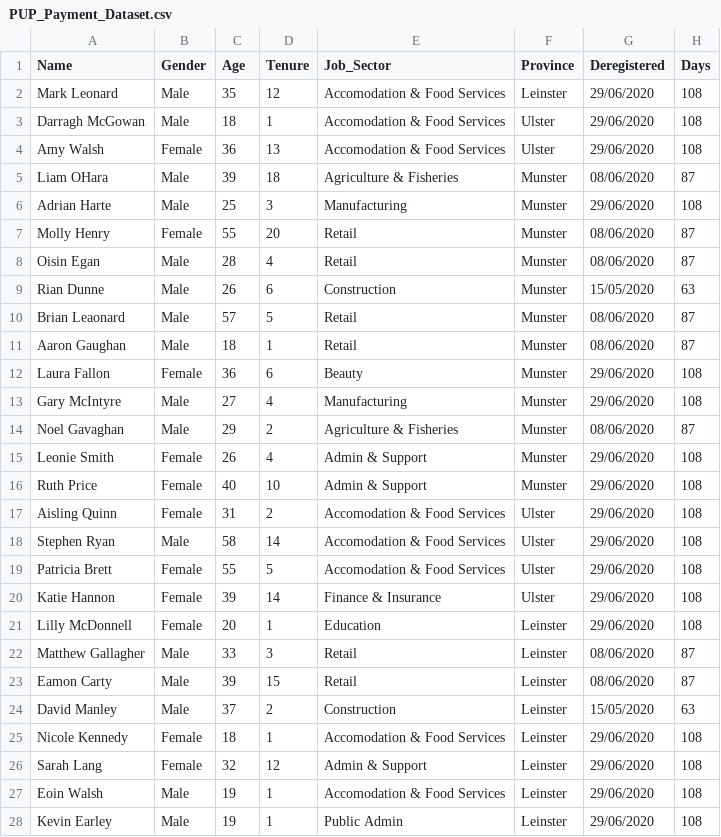
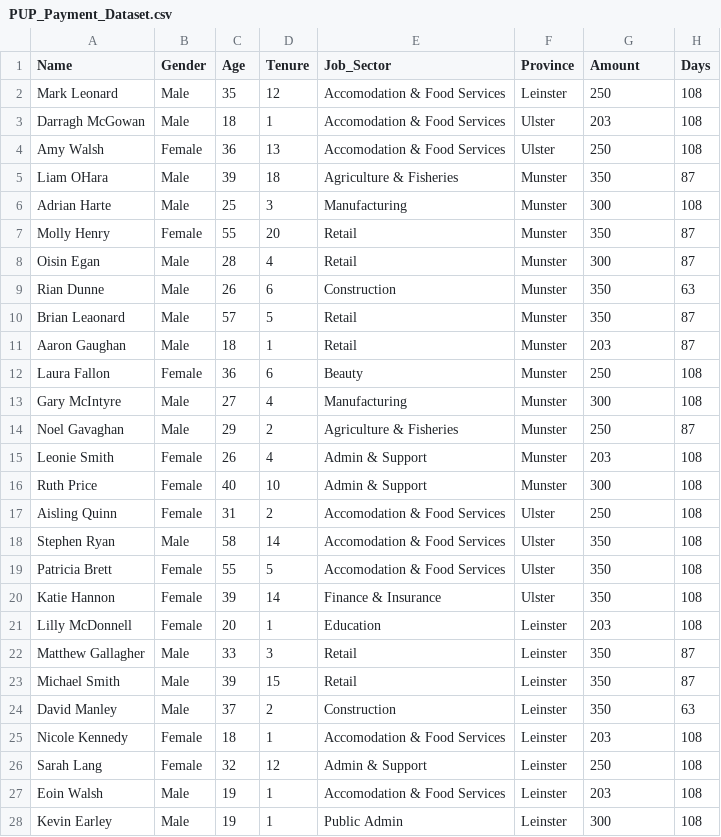
Before and after one commit to nmanley73/Project-Programming, a CSV file: PUP_Payment_Dataset.csv, drawn as a sheet; only a part is shown; the diff covers the shown part only.

Commit message:
added numeric field amount to dataset

```diff
--- a/PUP_Payment_Dataset.csv
+++ b/PUP_Payment_Dataset.csv
@@ -1,28 +1,28 @@
-Name,Gender,Age,Tenure,Job_Sector,Province,Deregistered,Days
-Mark Leonard,Male,35,12,Accomodation & Food Services,Leinster,29/06/2020,108
-Darragh McGowan,Male,18,1,Accomodation & Food Services,Ulster,29/06/2020,108
-Amy Walsh,Female,36,13,Accomodation & Food Services,Ulster,29/06/2020,108
-Liam OHara,Male,39,18,Agriculture & Fisheries,Munster,08/06/2020,87
-Adrian Harte,Male,25,3,Manufacturing,Munster,29/06/2020,108
-Molly Henry,Female,55,20,Retail,Munster,08/06/2020,87
-Oisin Egan,Male,28,4,Retail,Munster,08/06/2020,87
-Rian Dunne,Male,26,6,Construction,Munster,15/05/2020,63
-Brian Leaonard,Male,57,5,Retail,Munster,08/06/2020,87
-Aaron Gaughan,Male,18,1,Retail,Munster,08/06/2020,87
-Laura Fallon,Female,36,6,Beauty,Munster,29/06/2020,108
-Gary McIntyre,Male,27,4,Manufacturing,Munster,29/06/2020,108
-Noel Gavaghan,Male,29,2,Agriculture & Fisheries,Munster,08/06/2020,87
-Leonie Smith,Female,26,4,Admin & Support,Munster,29/06/2020,108
-Ruth Price,Female,40,10,Admin & Support,Munster,29/06/2020,108
-Aisling Quinn,Female,31,2,Accomodation & Food Services,Ulster,29/06/2020,108
-Stephen Ryan,Male,58,14,Accomodation & Food Services,Ulster,29/06/2020,108
-Patricia Brett,Female,55,5,Accomodation & Food Services,Ulster,29/06/2020,108
-Katie Hannon,Female,39,14,Finance & Insurance,Ulster,29/06/2020,108
-Lilly McDonnell,Female,20,1,Education,Leinster,29/06/2020,108
-Matthew Gallagher,Male,33,3,Retail,Leinster,08/06/2020,87
-Eamon Carty,Male,39,15,Retail,Leinster,08/06/2020,87
-David Manley,Male,37,2,Construction,Leinster,15/05/2020,63
-Nicole Kennedy,Female,18,1,Accomodation & Food Services,Leinster,29/06/2020,108
-Sarah Lang,Female,32,12,Admin & Support,Leinster,29/06/2020,108
-Eoin Walsh,Male,19,1,Accomodation & Food Services,Leinster,29/06/2020,108
-Kevin Earley,Male,19,1,Public Admin,Leinster,29/06/2020,108
+Name,Gender,Age,Tenure,Job_Sector,Province,Amount,Days
+Mark Leonard,Male,35,12,Accomodation & Food Services,Leinster,250,108
+Darragh McGowan,Male,18,1,Accomodation & Food Services,Ulster,203,108
+Amy Walsh,Female,36,13,Accomodation & Food Services,Ulster,250,108
+Liam OHara,Male,39,18,Agriculture & Fisheries,Munster,350,87
+Adrian Harte,Male,25,3,Manufacturing,Munster,300,108
+Molly Henry,Female,55,20,Retail,Munster,350,87
+Oisin Egan,Male,28,4,Retail,Munster,300,87
+Rian Dunne,Male,26,6,Construction,Munster,350,63
+Brian Leaonard,Male,57,5,Retail,Munster,350,87
+Aaron Gaughan,Male,18,1,Retail,Munster,203,87
+Laura Fallon,Female,36,6,Beauty,Munster,250,108
+Gary McIntyre,Male,27,4,Manufacturing,Munster,300,108
+Noel Gavaghan,Male,29,2,Agriculture & Fisheries,Munster,250,87
+Leonie Smith,Female,26,4,Admin & Support,Munster,203,108
+Ruth Price,Female,40,10,Admin & Support,Munster,300,108
+Aisling Quinn,Female,31,2,Accomodation & Food Services,Ulster,250,108
+Stephen Ryan,Male,58,14,Accomodation & Food Services,Ulster,350,108
+Patricia Brett,Female,55,5,Accomodation & Food Services,Ulster,350,108
+Katie Hannon,Female,39,14,Finance & Insurance,Ulster,350,108
+Lilly McDonnell,Female,20,1,Education,Leinster,203,108
+Matthew Gallagher,Male,33,3,Retail,Leinster,350,87
+Michael Smith,Male,39,15,Retail,Leinster,350,87
+David Manley,Male,37,2,Construction,Leinster,350,63
+Nicole Kennedy,Female,18,1,Accomodation & Food Services,Leinster,203,108
+Sarah Lang,Female,32,12,Admin & Support,Leinster,250,108
+Eoin Walsh,Male,19,1,Accomodation & Food Services,Leinster,203,108
+Kevin Earley,Male,19,1,Public Admin,Leinster,300,108
```
Also changed, not shown: 80 edited cells elsewhere in this file, 1 other file.
